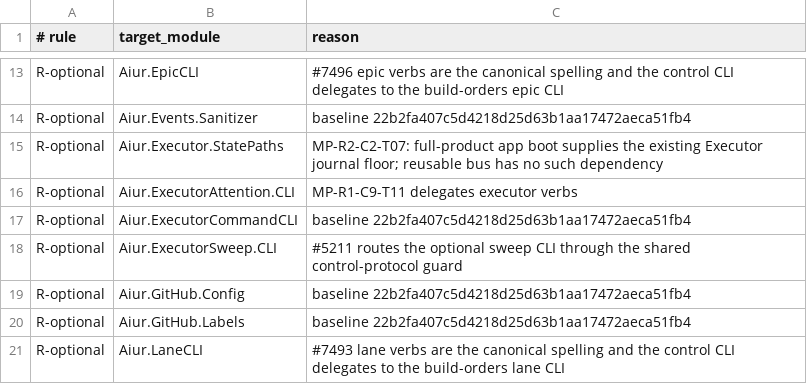
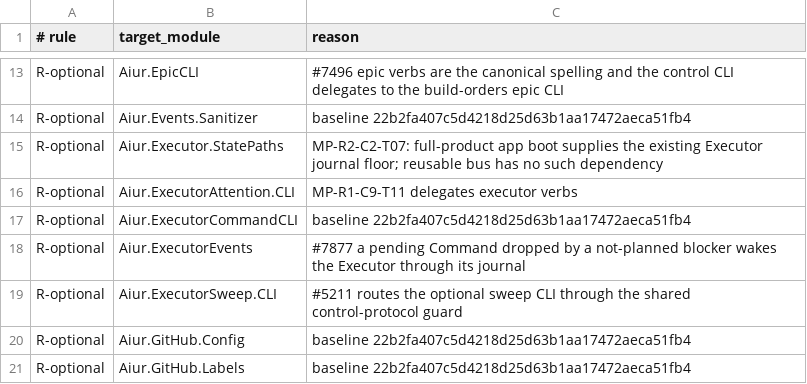
Before and after one commit to aiur-team/aiur, a TSV file: scripts/components/allowlist/control-cli.tsv, drawn as a sheet; only a part is shown, gaps mark what is left out; the shorter side is filled out with more unchanged rows; the diff names each change by its address in the sheet, - before the commit and + after, or states it on an @@ line.

Commit message:
Allow pending Commands to wake the Executor

```diff
--- a/scripts/components/allowlist/control-cli.tsv
+++ b/scripts/components/allowlist/control-cli.tsv
+row 18: R-optional | Aiur.ExecutorEvents | #7877 a pending Command dropped by a not-planned blocker wakes the Executor through its journal
```
